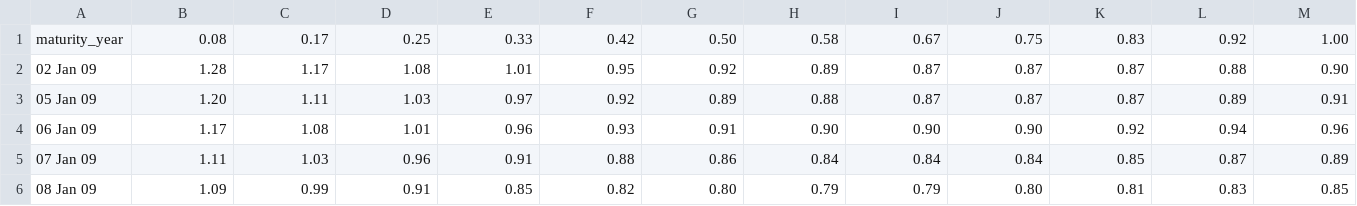
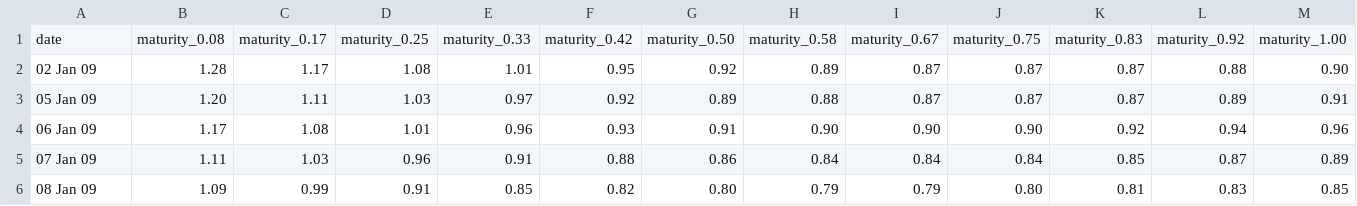
Before and after one commit to minhmanminhman/risk_modelling, a CSV file: OIS-daily-data_2009-to-2015.csv, drawn as a sheet; only a part is shown; removed rows and columns are numbered as before the commit, all else as after; rows hold the shown columns only; the diff names each change by its address in the sheet, - before the commit and + after, or states it on an @@ line.

```diff
--- a/OIS-daily-data_2009-to-2015.csv
+++ b/OIS-daily-data_2009-to-2015.csv
-row 1: maturity_year | 0.08 | 0.17 | 0.25 | 0.33 | 0.42 | 0.50 | 0.58 | 0.67 | 0.75 | 0.83 | 0.92 | 1.00
+row 1: date | maturity_0.08 | maturity_0.17 | maturity_0.25 | maturity_0.33 | maturity_0.42 | maturity_0.50 | maturity_0.58 | maturity_0.67 | maturity_0.75 | maturity_0.83 | maturity_0.92 | maturity_1.00
```
Also changed, not shown: 4 other files.
